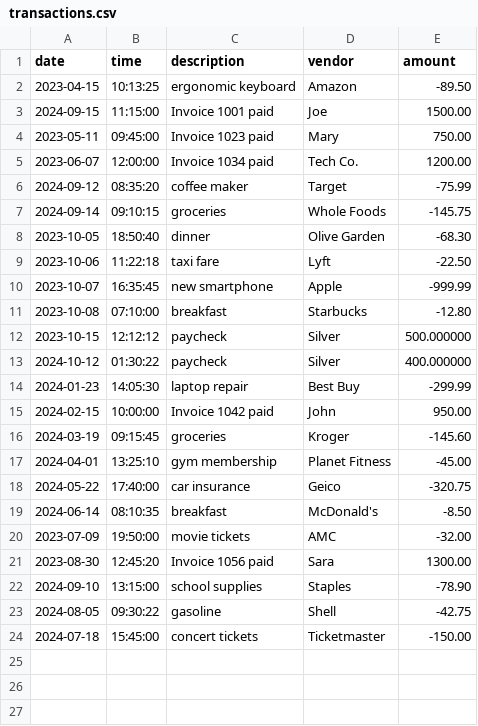
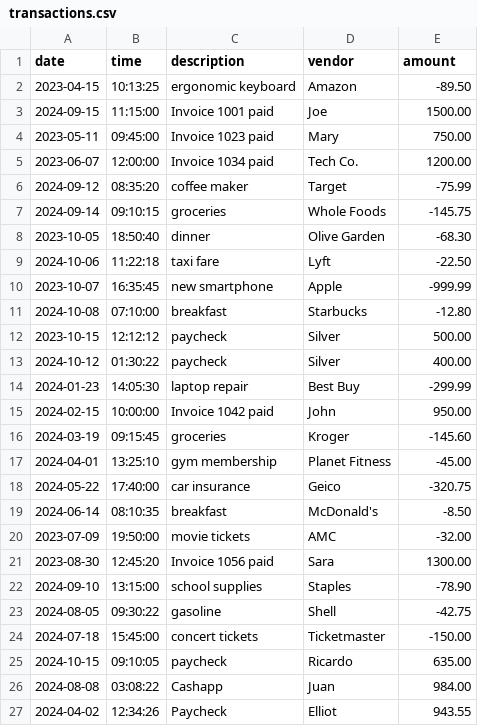
Before and after one commit to DebaniC17/CapstoneOne_AccountingLedger, a CSV file: transactions.csv, drawn as a sheet.

Commit message:
matched up my amount primatives and worked on my monthtodate method

```diff
--- a/transactions.csv
+++ b/transactions.csv
@@ -8,7 +8,7 @@ date|time|description|vendor|amount
 2023-10-05|18:50:40|dinner|Olive Garden|-68.30
-2023-10-06|11:22:18|taxi fare|Lyft|-22.50
+2024-10-06|11:22:18|taxi fare|Lyft|-22.50
 2023-10-07|16:35:45|new smartphone|Apple|-999.99
-2023-10-08|07:10:00|breakfast|Starbucks|-12.80
-2023-10-15|12:12:12|paycheck|Silver|500.000000
-2024-10-12|01:30:22|paycheck|Silver|400.000000
+2024-10-08|07:10:00|breakfast|Starbucks|-12.80
+2023-10-15|12:12:12|paycheck|Silver|500.00
+2024-10-12|01:30:22|paycheck|Silver|400.00
 2024-01-23|14:05:30|laptop repair|Best Buy|-299.99
@@ -24 +24,4 @@ date|time|description|vendor|amount
 2024-07-18|15:45:00|concert tickets|Ticketmaster|-150.00
+2024-10-15|09:10:05|paycheck|Ricardo|635.00
+2024-08-08|03:08:22|Cashapp|Juan|984.00
+2024-04-02|12:34:26|Paycheck|Elliot|943.55
```
Also changed, not shown: 1 other file.
